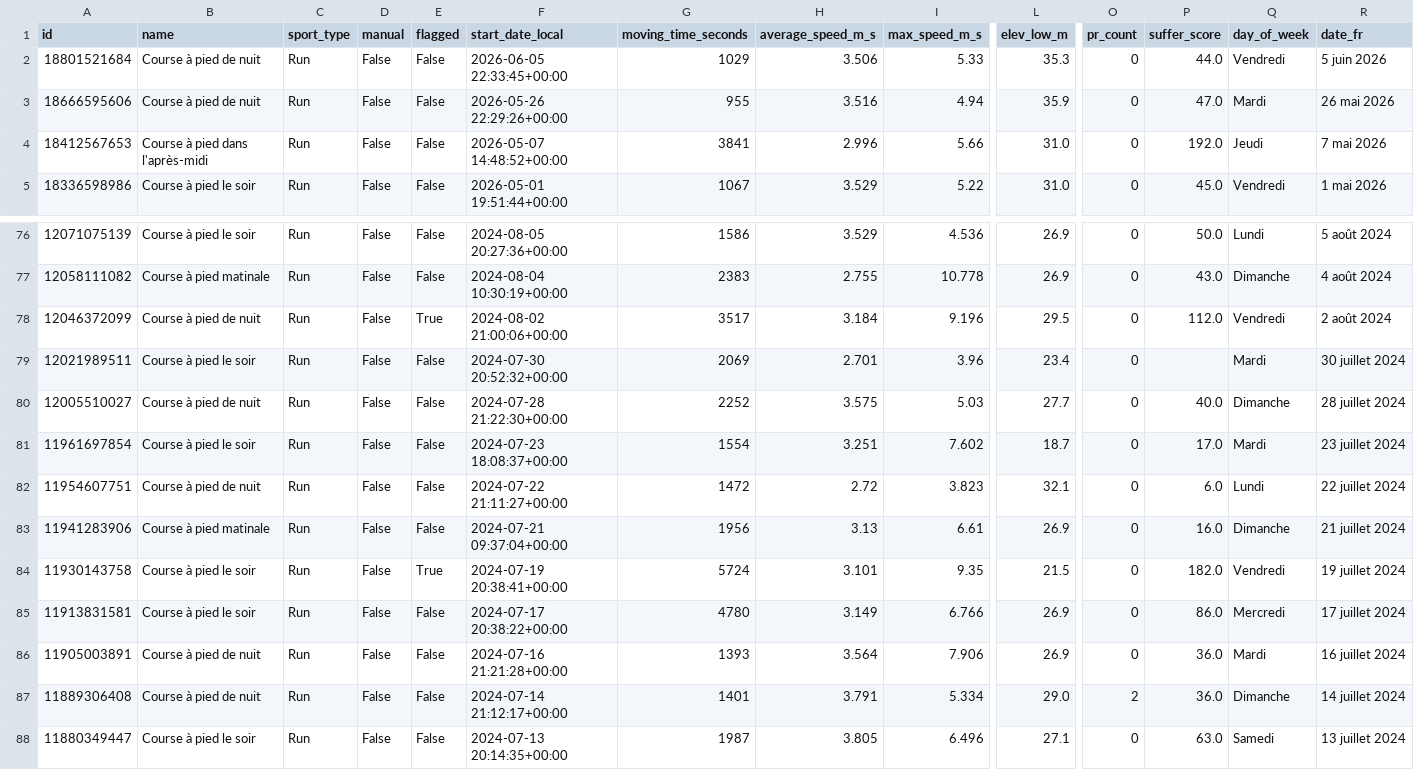
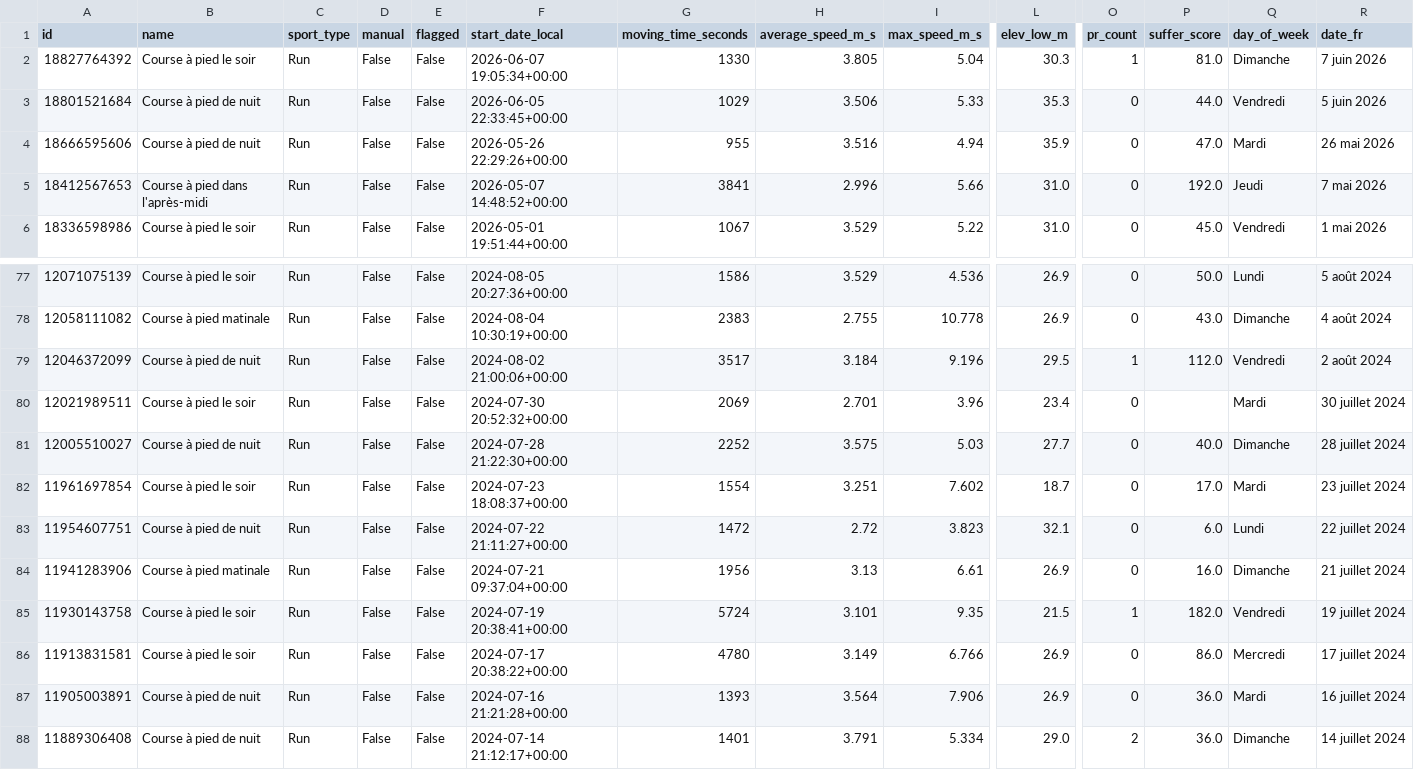
Before and after one commit to DavidSlskB/StravAnalytics, a CSV file: data/activities_clean.csv, drawn as a sheet; only a part is shown, gaps mark what is left out; the shorter side is filled out with more unchanged rows; addresses are those after the commit; rows hold the shown columns only; the diff names each change by its address in the sheet, - before the commit and + after, or states it on an @@ line.

```diff
--- a/data/activities_clean.csv
+++ b/data/activities_clean.csv
+row 2: 18827764392 | Course à pied le soir | Run | False | False | 2026-06-07 19:05:34+00:00 | 1330 | 3.805 | 5.04 | 30.3 | 1 | 81.0 | Dimanche | 7 juin 2026
-E79 (flagged): True
+E79 (flagged): False
-O79 (pr_count): 0
+O79 (pr_count): 1
-E85 (flagged): True
+E85 (flagged): False
-O85 (pr_count): 0
+O85 (pr_count): 1
```
Also changed, not shown: data/activities_map.csv, 1 other file.
